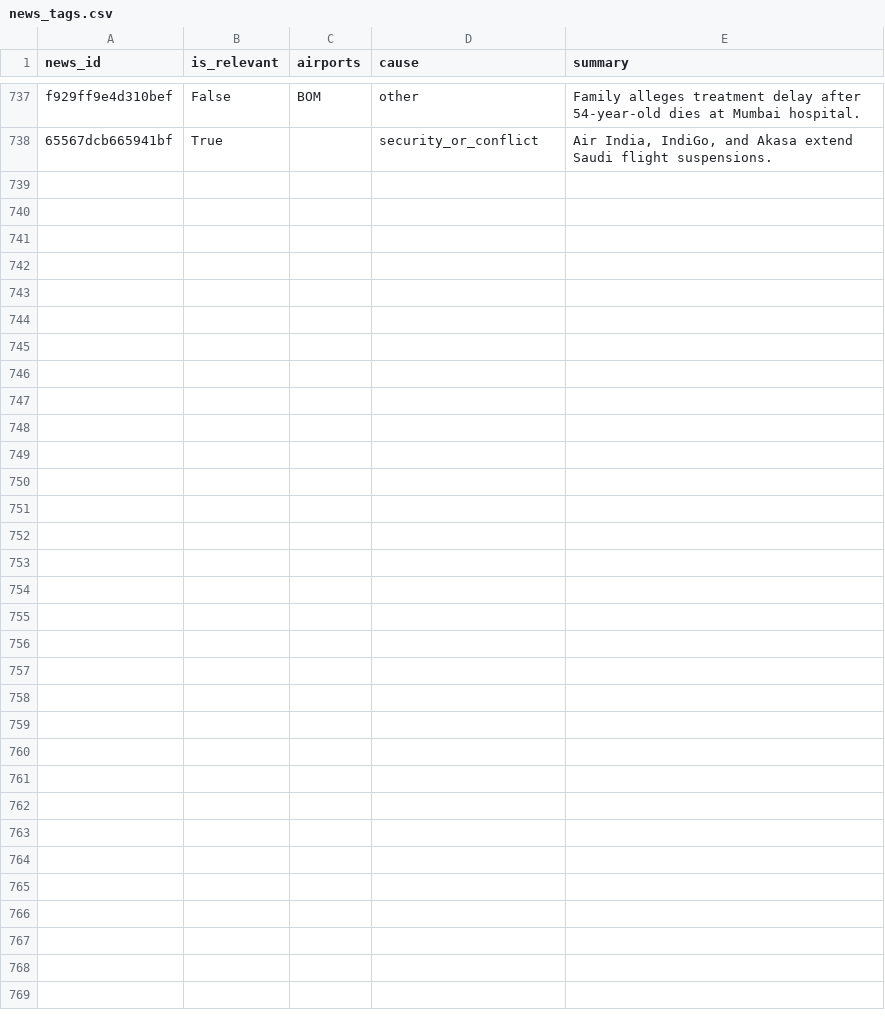
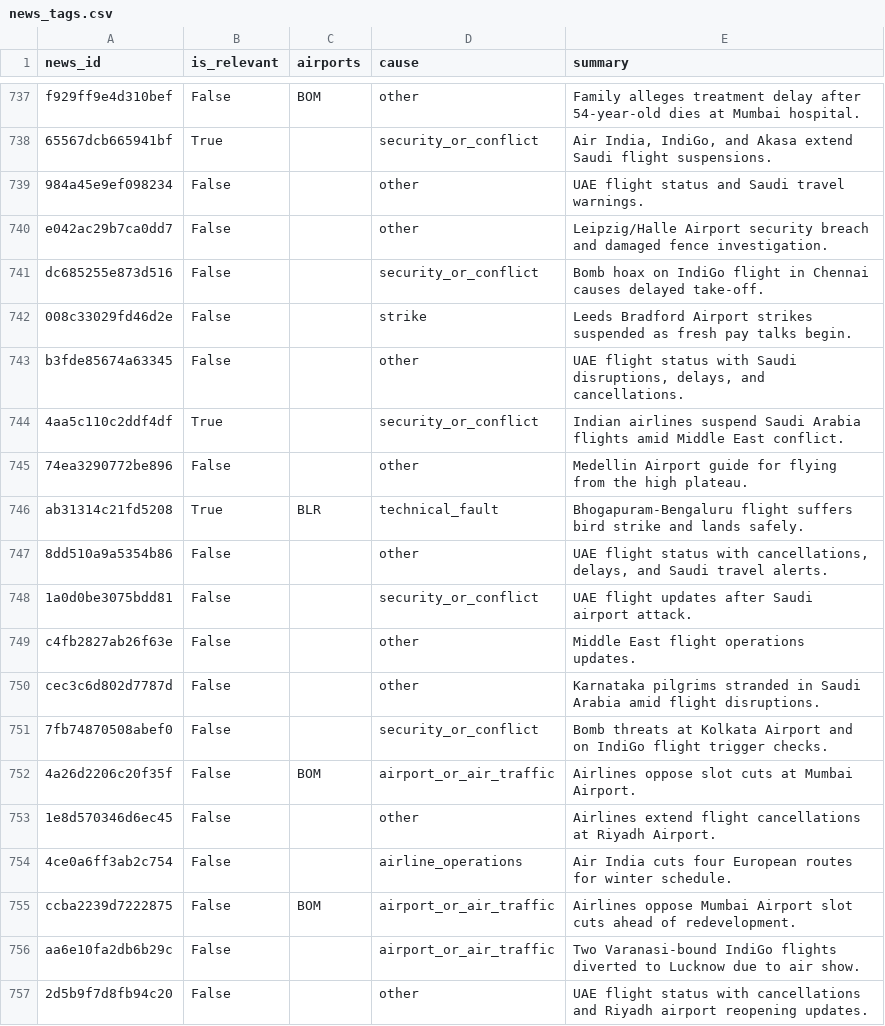
Before and after one commit to KashishSharma05/DelayLens, a CSV file: data/news/news_tags.csv, drawn as a sheet; only a part is shown, gaps mark what is left out; the diff covers the shown part only.

```diff
--- a/data/news/news_tags.csv
+++ b/data/news/news_tags.csv
@@ -738 +738,20 @@ f929ff9e4d310bef,False,BOM,other,Family alleges treatment delay after 54-year-ol
 65567dcb665941bf,True,,security_or_conflict,"Air India, IndiGo, and Akasa extend Saudi flight suspensions."
+984a45e9ef098234,False,,other,UAE flight status and Saudi travel warnings.
+e042ac29b7ca0dd7,False,,other,Leipzig/Halle Airport security breach and damaged fence investigation.
+dc685255e873d516,False,,security_or_conflict,Bomb hoax on IndiGo flight in Chennai causes delayed take-off.
+008c33029fd46d2e,False,,strike,Leeds Bradford Airport strikes suspended as fresh pay talks begin.
+b3fde85674a63345,False,,other,"UAE flight status with Saudi disruptions, delays, and cancellations."
+4aa5c110c2ddf4df,True,,security_or_conflict,Indian airlines suspend Saudi Arabia flights amid Middle East conflict.
+74ea3290772be896,False,,other,Medellin Airport guide for flying from the high plateau.
+ab31314c21fd5208,True,BLR,technical_fault,Bhogapuram-Bengaluru flight suffers bird strike and lands safely.
+8dd510a9a5354b86,False,,other,"UAE flight status with cancellations, delays, and Saudi travel alerts."
+1a0d0be3075bdd81,False,,security_or_conflict,UAE flight updates after Saudi airport attack.
+c4fb2827ab26f63e,False,,other,Middle East flight operations updates.
+cec3c6d802d7787d,False,,other,Karnataka pilgrims stranded in Saudi Arabia amid flight disruptions.
+7fb74870508abef0,False,,security_or_conflict,Bomb threats at Kolkata Airport and on IndiGo flight trigger checks.
+4a26d2206c20f35f,False,BOM,airport_or_air_traffic,Airlines oppose slot cuts at Mumbai Airport.
+1e8d570346d6ec45,False,,other,Airlines extend flight cancellations at Riyadh Airport.
+4ce0a6ff3ab2c754,False,,airline_operations,Air India cuts four European routes for winter schedule.
+ccba2239d7222875,False,BOM,airport_or_air_traffic,Airlines oppose Mumbai Airport slot cuts ahead of redevelopment.
+aa6e10fa2db6b29c,False,,airport_or_air_traffic,Two Varanasi-bound IndiGo flights diverted to Lucknow due to air show.
+2d5b9f7d8fb94c20,False,,other,UAE flight status with cancellations and Riyadh airport reopening updates.
```
Also changed, not shown: 28 added rows elsewhere in this file, app/data/daily_summary.csv, app/data/news.csv, 23 other files.
